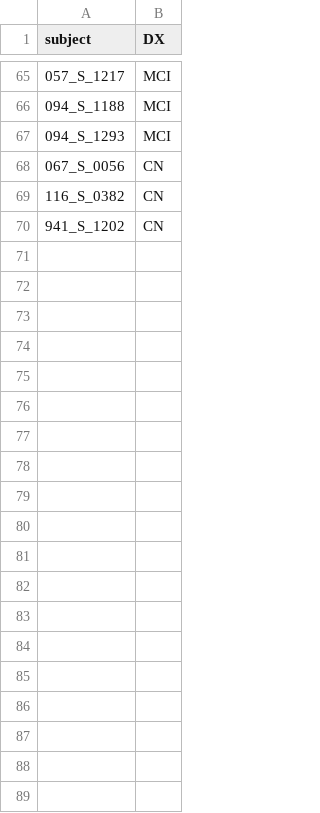
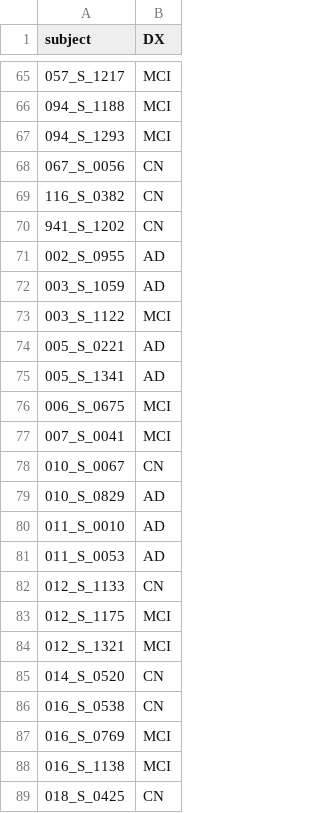
Before and after one commit to pipitone/MAGeT-Brain-paper-2014, a CSV file: data/a2a_diagnoses.csv, drawn as a sheet; only a part is shown, gaps mark what is left out; the diff covers the shown part only; the diff names each change by its address in the sheet, - before the commit and + after, or states it on an @@ line.

Commit message:
Added Jens subjects diagnoses

```diff
--- a/data/a2a_diagnoses.csv
+++ b/data/a2a_diagnoses.csv
+row 71: 002_S_0955 | AD
+row 72: 003_S_1059 | AD
+row 73: 003_S_1122 | MCI
+row 74: 005_S_0221 | AD
+row 75: 005_S_1341 | AD
+row 76: 006_S_0675 | MCI
+row 77: 007_S_0041 | MCI
+row 78: 010_S_0067 | CN
+row 79: 010_S_0829 | AD
+row 80: 011_S_0010 | AD
+row 81: 011_S_0053 | AD
+row 82: 012_S_1133 | CN
+row 83: 012_S_1175 | MCI
+row 84: 012_S_1321 | MCI
+row 85: 014_S_0520 | CN
+row 86: 016_S_0538 | CN
+row 87: 016_S_0769 | MCI
+row 88: 016_S_1138 | MCI
+row 89: 018_S_0425 | CN
```
Also changed, not shown: 41 added rows elsewhere in this file.
